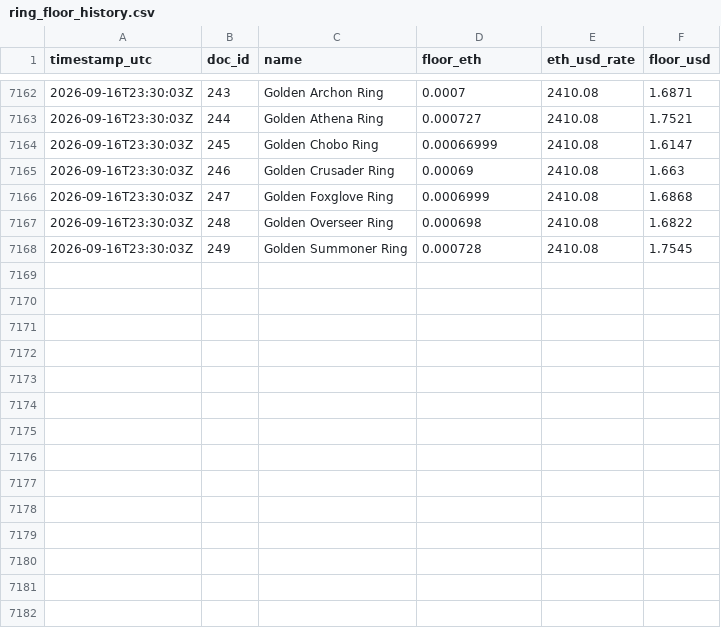
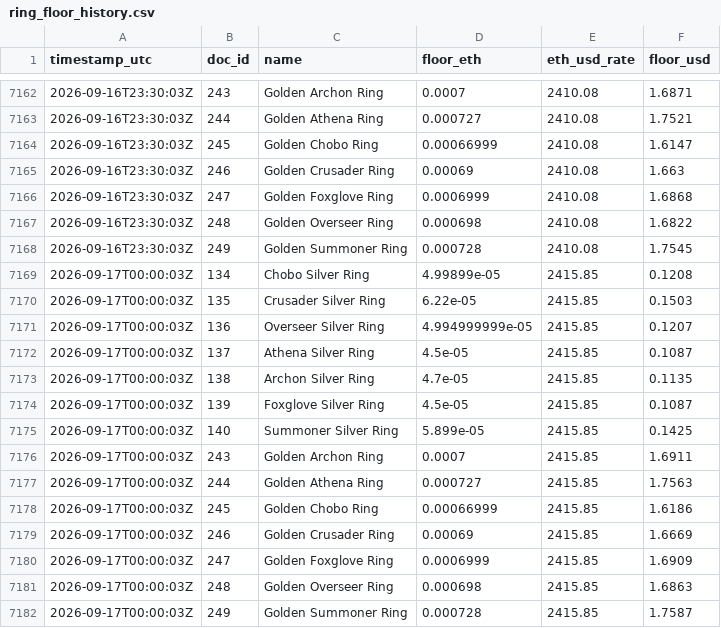
Before and after one commit to Cryptologist99/gigaverse-awakening-tracker, a CSV file: data/ring_floor_history.csv, drawn as a sheet; only a part is shown, gaps mark what is left out.

```diff
--- a/data/ring_floor_history.csv
+++ b/data/ring_floor_history.csv
@@ -7168 +7168,15 @@ timestamp_utc,doc_id,name,floor_eth,eth_usd_rate,floor_usd
 2026-09-16T23:30:03Z,249,Golden Summoner Ring,0.000728,2410.08,1.7545
+2026-09-17T00:00:03Z,134,Chobo Silver Ring,4.99899e-05,2415.85,0.1208
+2026-09-17T00:00:03Z,135,Crusader Silver Ring,6.22e-05,2415.85,0.1503
+2026-09-17T00:00:03Z,136,Overseer Silver Ring,4.994999999e-05,2415.85,0.1207
+2026-09-17T00:00:03Z,137,Athena Silver Ring,4.5e-05,2415.85,0.1087
+2026-09-17T00:00:03Z,138,Archon Silver Ring,4.7e-05,2415.85,0.1135
+2026-09-17T00:00:03Z,139,Foxglove Silver Ring,4.5e-05,2415.85,0.1087
+2026-09-17T00:00:03Z,140,Summoner Silver Ring,5.899e-05,2415.85,0.1425
+2026-09-17T00:00:03Z,243,Golden Archon Ring,0.0007,2415.85,1.6911
+2026-09-17T00:00:03Z,244,Golden Athena Ring,0.000727,2415.85,1.7563
+2026-09-17T00:00:03Z,245,Golden Chobo Ring,0.00066999,2415.85,1.6186
+2026-09-17T00:00:03Z,246,Golden Crusader Ring,0.00069,2415.85,1.6669
+2026-09-17T00:00:03Z,247,Golden Foxglove Ring,0.0006999,2415.85,1.6909
+2026-09-17T00:00:03Z,248,Golden Overseer Ring,0.000698,2415.85,1.6863
+2026-09-17T00:00:03Z,249,Golden Summoner Ring,0.000728,2415.85,1.7587
```
Also changed, not shown: 2 other files.
